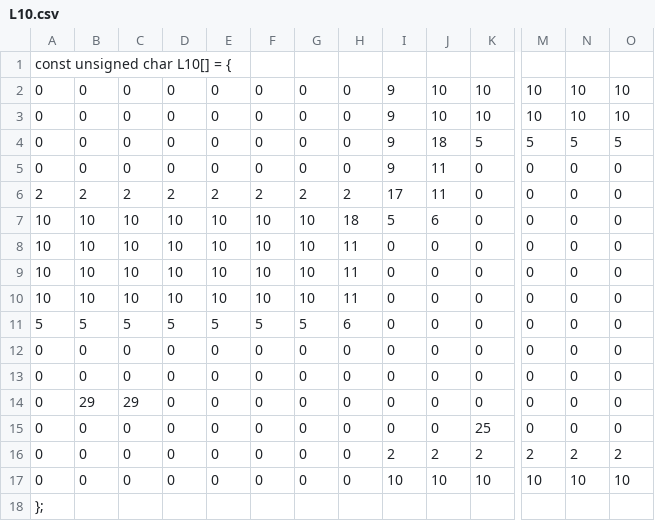
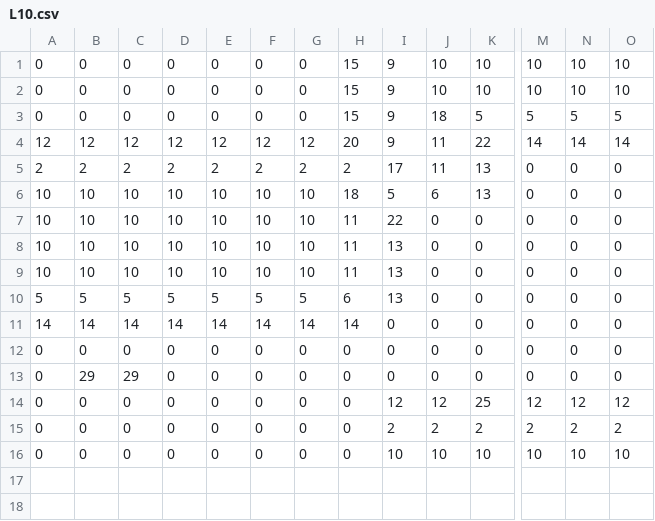
Before and after one commit to Thomas1746/PP, a CSV file: Levels/L10.csv, drawn as a sheet; only a part is shown, gaps mark what is left out; removed rows and columns are numbered as before the commit, all else as after; rows hold the shown columns only; the diff covers the shown part only; the diff names each change by its address in the sheet, - before the commit and + after, or states it on an @@ line.

```diff
--- a/Levels/L10.csv
+++ b/Levels/L10.csv
-row 1: const unsigned char L10[] = {
-H1:H3: 0
+H1:H3: 15
-row 5: 0 | 0 | 0 | 0 | 0 | 0 | 0 | 0 | 9 | 11 | 0 | 0 | 0 | 0
+row 4: 12 | 12 | 12 | 12 | 12 | 12 | 12 | 20 | 9 | 11 | 22 | 14 | 14 | 14
-K5:K6: 0
+K5:K6: 13
-I7: 0
+I7: 22
-I8:I10: 0
+I8:I10: 13
-A11: 0
+A11: 14
-B11: 0
+B11: 14
-C11: 0
+C11: 14
-D11: 0
+D11: 14
-E11: 0
+E11: 14
-F11: 0
+F11: 14
-G11: 0
+G11: 14
-H11: 0
+H11: 14
-I14: 0
+I14: 12
-J14: 0
+J14: 12
-M14: 0
+M14: 12
-N14: 0
+N14: 12
-O14: 0
+O14: 12
-row 18: };
```
Also changed, not shown: 1 edited cell elsewhere in this file, Levels/L8.csv, Levels/L9.csv, 8 other files.
